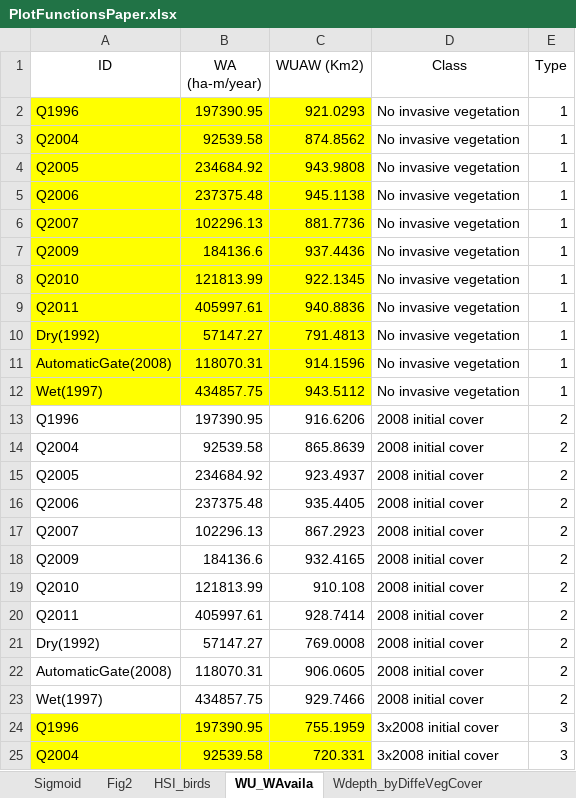
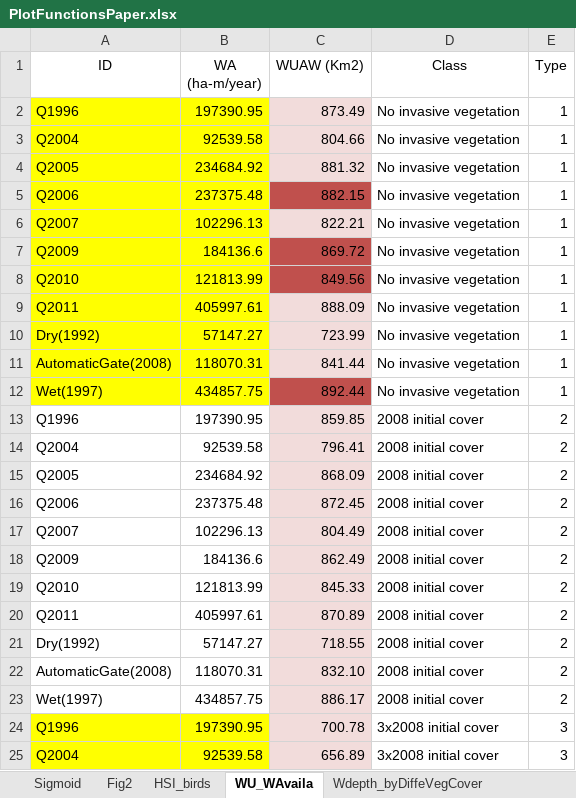
Before and after one commit to alminagorta/Systems-model-in-Wetlands-to-Allocate-water-and-Manage-Plant-Spread, an Excel workbook: 2.Scripts_for_Paper/PlotFunctionsPaper.xlsx, sheet WU_WAvaila, drawn as a sheet; only a part is shown; values as stored, in another font and other column widths than the file's, no borders; the diff covers the shown part only; the diff names each change by its address in the sheet, - before the commit and + after, or states it on an @@ line.

```diff
--- a/2.Scripts_for_Paper/PlotFunctionsPaper.xlsx (sheet WU_WAvaila)
+++ b/2.Scripts_for_Paper/PlotFunctionsPaper.xlsx (sheet WU_WAvaila)
-C2 (WUAW (Km2)): 921.0293
+C2 (WUAW (Km2)): 873.49
-C2:C4 fill: #FFFF00
+C2:C4 fill: #F2DCDB
-C3 (WUAW (Km2)): 874.8562
+C3 (WUAW (Km2)): 804.66
-C4 (WUAW (Km2)): 943.9808
+C4 (WUAW (Km2)): 881.32
-C5 (WUAW (Km2)): 945.1138
+C5 (WUAW (Km2)): 882.15
-C5 fill: #FFFF00
+C5 fill: #C0504D
-C6 (WUAW (Km2)): 881.7736
+C6 (WUAW (Km2)): 822.21
-C6 fill: #FFFF00
+C6 fill: #F2DCDB
-C7 (WUAW (Km2)): 937.4436
+C7 (WUAW (Km2)): 869.72
-C7:C8 fill: #FFFF00
+C7:C8 fill: #C0504D
-C8 (WUAW (Km2)): 922.1345
+C8 (WUAW (Km2)): 849.56
-C9 (WUAW (Km2)): 940.8836
+C9 (WUAW (Km2)): 888.09
-C9:C11 fill: #FFFF00
+C9:C11 fill: #F2DCDB
-C10 (WUAW (Km2)): 791.4813
+C10 (WUAW (Km2)): 723.99
-C11 (WUAW (Km2)): 914.1596
+C11 (WUAW (Km2)): 841.44
-C12 (WUAW (Km2)): 943.5112
+C12 (WUAW (Km2)): 892.44
-C12 fill: #FFFF00
+C12 fill: #C0504D
-C13 (WUAW (Km2)): 916.6206
+C13 (WUAW (Km2)): 859.85
-C13:C23 fill: none
+C13:C23 fill: #F2DCDB
-C14 (WUAW (Km2)): 865.8639
+C14 (WUAW (Km2)): 796.41
-C15 (WUAW (Km2)): 923.4937
+C15 (WUAW (Km2)): 868.09
-C16 (WUAW (Km2)): 935.4405
+C16 (WUAW (Km2)): 872.45
-C17 (WUAW (Km2)): 867.2923
+C17 (WUAW (Km2)): 804.49
-C18 (WUAW (Km2)): 932.4165
+C18 (WUAW (Km2)): 862.49
-C19 (WUAW (Km2)): 910.108
+C19 (WUAW (Km2)): 845.33
-C20 (WUAW (Km2)): 928.7414
+C20 (WUAW (Km2)): 870.89
-C21 (WUAW (Km2)): 769.0008
+C21 (WUAW (Km2)): 718.55
-C22 (WUAW (Km2)): 906.0605
+C22 (WUAW (Km2)): 832.10
-C23 (WUAW (Km2)): 929.7466
+C23 (WUAW (Km2)): 886.17
-C24 (WUAW (Km2)): 755.1959
+C24 (WUAW (Km2)): 700.78
-C24:C25 fill: #FFFF00
+C24:C25 fill: #F2DCDB
-C25 (WUAW (Km2)): 720.331
+C25 (WUAW (Km2)): 656.89
```
Also changed, not shown: 9 edited cells and cell formats elsewhere in this sheet, sheet Wdepth_byDiffeVegCover, sheet Fig5, sheet HSIcomp, sheet SM2, sheet SM3, sheet HSI_birds, 5 other files.
